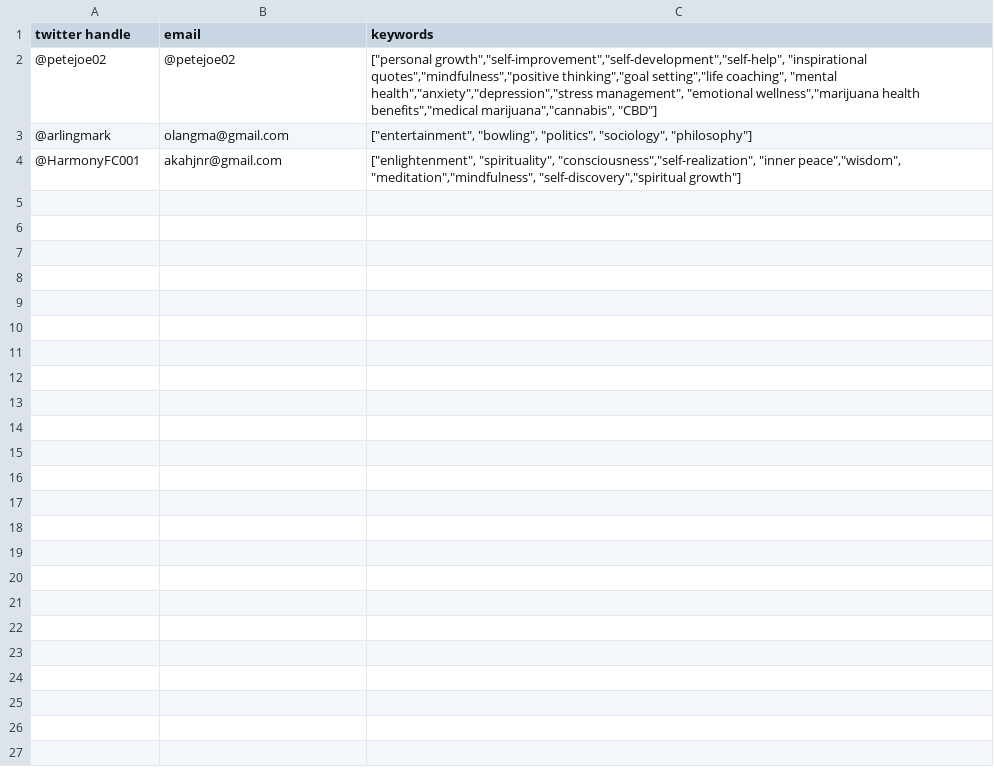
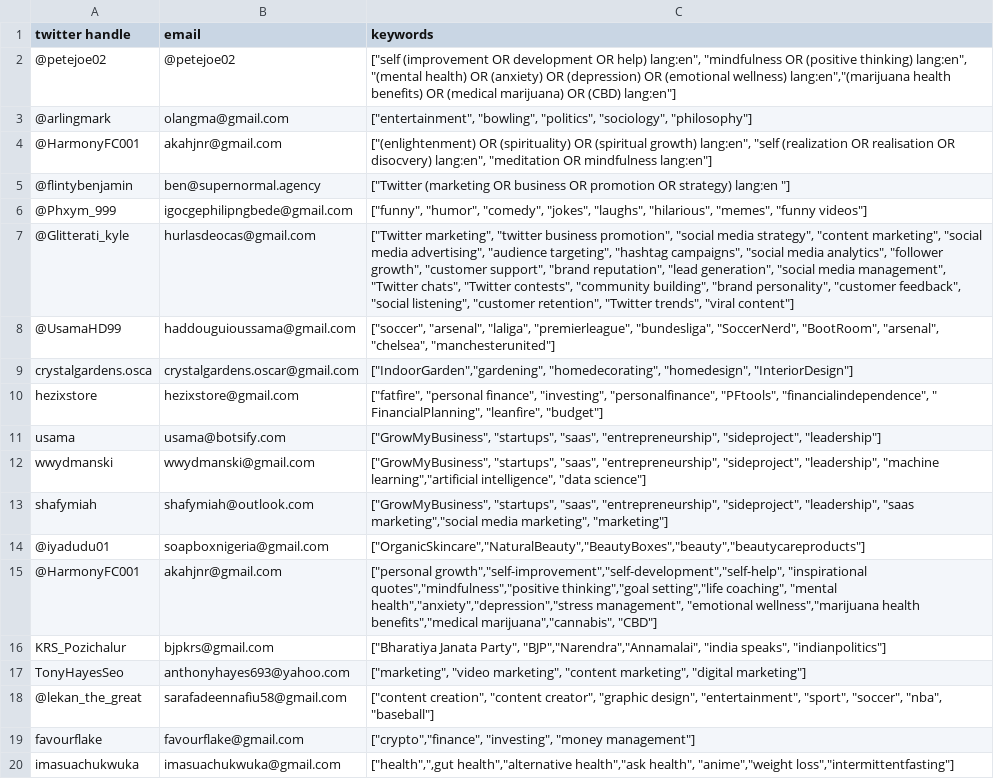
Before and after one commit to ajbanks/pickr-post, a CSV file: data/schedule.csv, drawn as a sheet; only a part is shown; the diff covers the shown part only.

```diff
--- a/data/schedule.csv
+++ b/data/schedule.csv
@@ -1,4 +1,20 @@
 twitter handle,email,keywords
-@petejoe02,@petejoe02,"[""personal growth"",""self-improvement"",""self-development"",""self-help"", ""inspirational quotes"",""mindfulness"",""positive thinking"",""goal setting"",""life coaching"", ""mental health"",""anxiety"",""depression"",""stress management"", ""emotional wellness"",""marijuana health benefits"",""medical marijuana"",""cannabis"", ""CBD""]"
+@petejoe02,@petejoe02,"[""self (improvement OR development OR help) lang:en"", ""mindfulness OR (positive thinking) lang:en"", ""(mental health) OR (anxiety) OR (depression) OR (emotional wellness)  lang:en"",""(marijuana health benefits) OR (medical marijuana) OR (CBD)  lang:en""]"
 @arlingmark,olangma@gmail.com,"[""entertainment"", ""bowling"", ""politics"", ""sociology"", ""philosophy""]"
-@HarmonyFC001,akahjnr@gmail.com,"[""enlightenment"", ""spirituality"", ""consciousness"",""self-realization"", ""inner peace"",""wisdom"", ""meditation"",""mindfulness"", ""self-discovery"",""spiritual growth""]"
+@HarmonyFC001,akahjnr@gmail.com,"[""(enlightenment) OR (spirituality) OR (spiritual growth) lang:en"", ""self (realization OR realisation OR disocvery) lang:en"", ""meditation OR mindfulness lang:en""]"
+@flintybenjamin,ben@supernormal.agency,"[""Twitter (marketing OR business OR promotion OR strategy) lang:en ""] "
+@Phxym_999,igocgephilipngbede@gmail.com,"[""funny"", ""humor"", ""comedy"", ""jokes"", ""laughs"", ""hilarious"", ""memes"", ""funny videos""]"
+@Glitterati_kyle,hurlasdeocas@gmail.com,"[""Twitter marketing"", ""twitter business promotion"", ""social media strategy"", ""content marketing"", ""social media advertising"", ""audience targeting"", ""hashtag campaigns"", ""social media analytics"", ""follower growth"", ""customer support"", ""brand reputation"", ""lead generation"", ""social media management"", ""Twitter chats"", ""Twitter contests"", ""community building"", ""brand personality"", ""customer feedback"", ""social listening"", ""customer retention"", ""Twitter trends"", ""viral content""]"
+@UsamaHD99,haddouguioussama@gmail.com,"[""soccer"", ""arsenal"", ""laliga"", ""premierleague"", ""bundesliga"", ""SoccerNerd"", ""BootRoom"", ""arsenal"", ""chelsea"", ""manchesterunited""]"
+crystalgardens.osca,crystalgardens.oscar@gmail.com,"[""IndoorGarden"",""gardening"", ""homedecorating"", ""homedesign"", ""InteriorDesign""]"
+hezixstore,hezixstore@gmail.com,"[""fatfire"", ""personal finance"", ""investing"", ""personalfinance"", ""PFtools"", ""financialindependence"", "" FinancialPlanning"", ""leanfire"", ""budget""]"
+usama,usama@botsify.com,"[""GrowMyBusiness"", ""startups"", ""saas"", ""entrepreneurship"", ""sideproject"", ""leadership""]"
+wwydmanski,wwydmanski@gmail.com,"[""GrowMyBusiness"", ""startups"", ""saas"", ""entrepreneurship"", ""sideproject"", ""leadership"", ""machine learning"",""artificial intelligence"", ""data science""]"
+shafymiah,shafymiah@outlook.com,"[""GrowMyBusiness"", ""startups"", ""saas"", ""entrepreneurship"", ""sideproject"", ""leadership"", ""saas marketing"",""social media marketing"", ""marketing""]"
+@iyadudu01,soapboxnigeria@gmail.com,"[""OrganicSkincare"",""NaturalBeauty"",""BeautyBoxes"",""beauty"",""beautycareproducts""]"
+@HarmonyFC001,akahjnr@gmail.com,"[""personal growth"",""self-improvement"",""self-development"",""self-help"", ""inspirational quotes"",""mindfulness"",""positive thinking"",""goal setting"",""life coaching"", ""mental health"",""anxiety"",""depression"",""stress management"", ""emotional wellness"",""marijuana health benefits"",""medical marijuana"",""cannabis"", ""CBD""]"
+KRS_Pozichalur,bjpkrs@gmail.com,"[""Bharatiya Janata Party"", ""BJP"",""Narendra"",""Annamalai"", ""india speaks"", ""indianpolitics""]"
+TonyHayesSeo,anthonyhayes693@yahoo.com,"[""marketing"", ""video marketing"", ""content marketing"", ""digital marketing""]"
+@lekan_the_great,sarafadeennafiu58@gmail.com,"[""content creation"", ""content creator"", ""graphic design"", ""entertainment"", ""sport"", ""soccer"", ""nba"", ""baseball""]"
+favourflake,favourflake@gmail.com,"[""crypto"",""finance"", ""investing"", ""money management""]"
+imasuachukwuka,imasuachukwuka@gmail.com,"[""health"","",gut health"",""alternative health"",""ask health"", ""anime"",""weight loss"",""intermittentfasting""]"
```
Also changed, not shown: 11 added rows elsewhere in this file, 14 other files.
